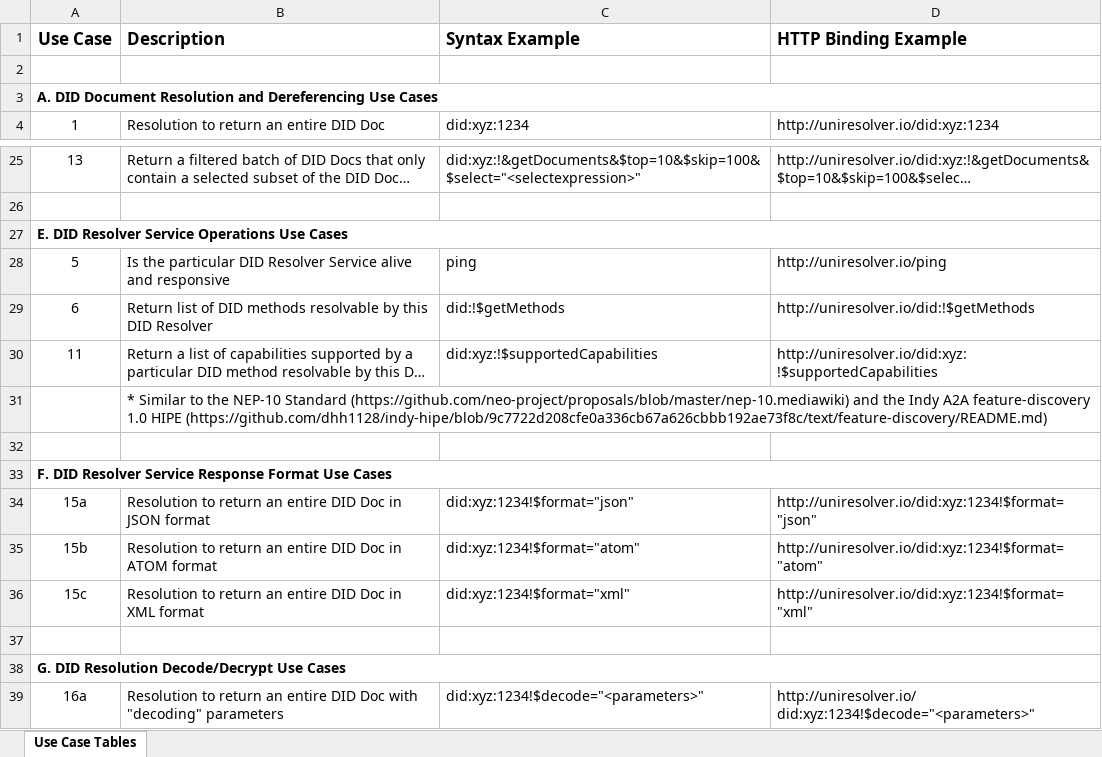
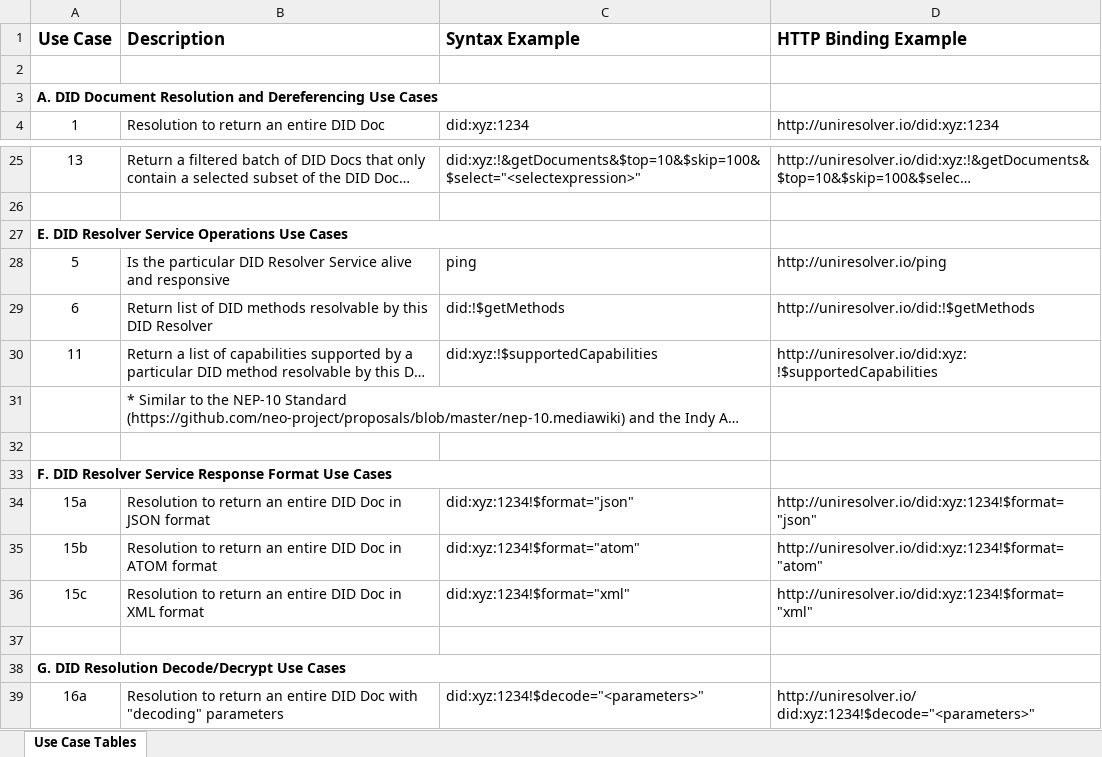
Before and after one commit to mwherman2000/did-uri-spec, an Excel workbook: src/HBB-did-url-spec-Low-level-Use Cases 0.3.xlsx, sheet Use Case Tables, drawn as a sheet; only a part is shown, gaps mark what is left out; long unchanged cells end in …; values as stored, in another font and other column widths than the file's, no borders; removed rows and columns are numbered as before the commit, all else as after; the diff covers the shown part only; the diff names each change by its address in the sheet, - before the commit and + after, or states it on an @@ line.

```diff
--- a/src/HBB-did-url-spec-Low-level-Use Cases 0.3.xlsx (sheet Use Case Tables)
+++ b/src/HBB-did-url-spec-Low-level-Use Cases 0.3.xlsx (sheet Use Case Tables)
-A3:D3 merged
+A3:C3 merged
-A27:D27 merged
+A27:C27 merged
-B31:D31 merged
+B31:C31 merged
-A33:D33 merged
+A33:C33 merged
-A38:D38 merged
+A38:C38 merged
```
Also changed, not shown: 3 added rows, 1 edited cell and merged cells elsewhere in this sheet, 1 other file.
